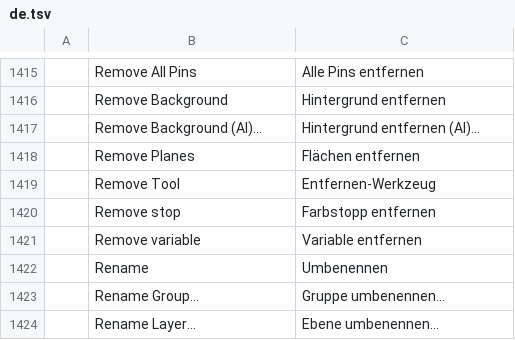
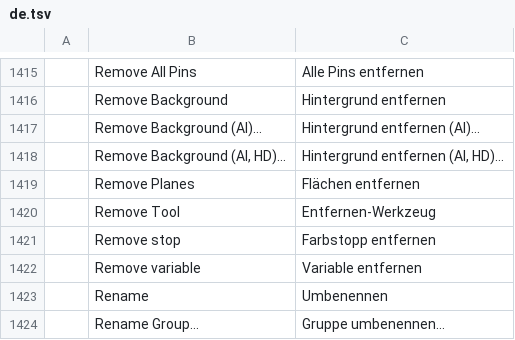
Before and after one commit to fopelka-EOCS/Photo_Craft, a TSV file: crates/ui-egui/src/i18n/de.tsv, drawn as a sheet; only a part is shown, gaps mark what is left out; the shorter side is filled out with more unchanged rows; the diff names each change by its address in the sheet, - before the commit and + after, or states it on an @@ line.

```diff
--- a/crates/ui-egui/src/i18n/de.tsv
+++ b/crates/ui-egui/src/i18n/de.tsv
+row 1418:  | Remove Background (AI, HD)… | Hintergrund entfernen (AI, HD)…
```
Also changed, not shown: crates/ui-egui/src/i18n/el.tsv, crates/ui-egui/src/i18n/hu.tsv, 7 other files.
